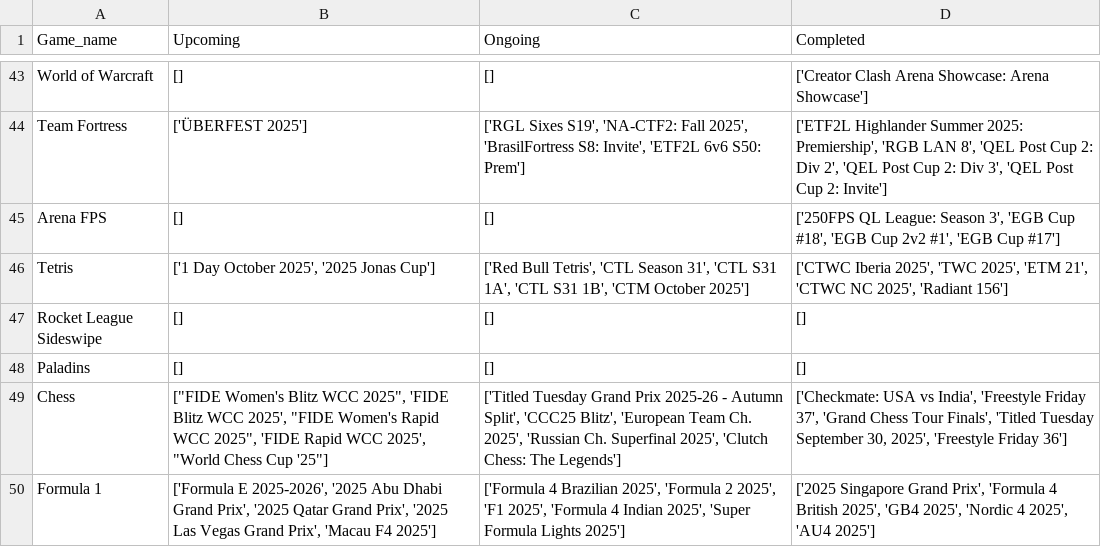
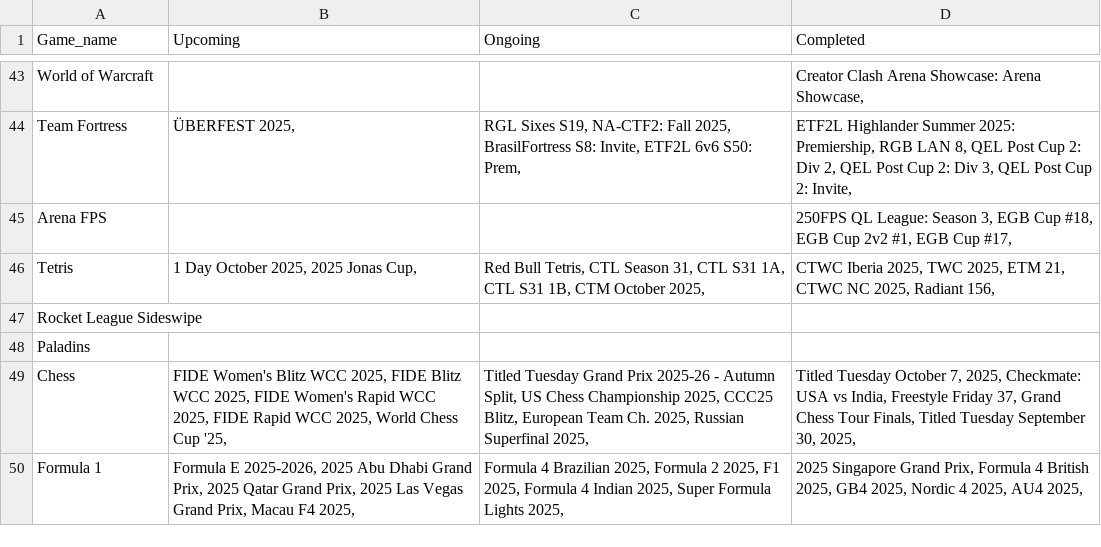
Before and after one commit to RecorD975/AIAcademyHW, a CSV file: Parser_1_project/data/raw/games.csv, drawn as a sheet; only a part is shown, gaps mark what is left out; the diff covers the shown part only; the diff names each change by its address in the sheet, - before the commit and + after, or states it on an @@ line.

Commit message:
parser_ready

```diff
--- a/Parser_1_project/data/raw/games.csv
+++ b/Parser_1_project/data/raw/games.csv
-B43 (Upcoming): []
+B43 (Upcoming): (empty)
-C43 (Ongoing): []
+C43 (Ongoing): (empty)
-D43 (Completed): ['Creator Clash Arena Showcase: Arena Showcase']
+D43 (Completed): Creator Clash Arena Showcase: Arena Showcase,
-B44 (Upcoming): ['ÜBERFEST 2025']
+B44 (Upcoming): ÜBERFEST 2025,
-C44 (Ongoing): ['RGL Sixes S19', 'NA-CTF2: Fall 2025', 'BrasilFortress S8: Invite', 'ETF2L 6v6 S50: Prem']
+C44 (Ongoing): RGL Sixes S19, NA-CTF2: Fall 2025, BrasilFortress S8: Invite, ETF2L 6v6 S50: Prem,
-D44 (Completed): ['ETF2L Highlander Summer 2025: Premiership', 'RGB LAN 8', 'QEL Post Cup 2: Div 2', 'QEL Post Cup 2: Div 3', 'QEL Post Cup 2: Invite']
+D44 (Completed): ETF2L Highlander Summer 2025: Premiership, RGB LAN 8, QEL Post Cup 2: Div 2, QEL Post Cup 2: Div 3, QEL Post Cup 2: Invite,
-B45 (Upcoming): []
+B45 (Upcoming): (empty)
-C45 (Ongoing): []
+C45 (Ongoing): (empty)
-D45 (Completed): ['250FPS QL League: Season 3', 'EGB Cup #18', 'EGB Cup 2v2 #1', 'EGB Cup #17']
+D45 (Completed): 250FPS QL League: Season 3, EGB Cup #18, EGB Cup 2v2 #1, EGB Cup #17,
-B46 (Upcoming): ['1 Day October 2025', '2025 Jonas Cup']
+B46 (Upcoming): 1 Day October 2025, 2025 Jonas Cup,
-C46 (Ongoing): ['Red Bull Tetris', 'CTL Season 31', 'CTL S31 1A', 'CTL S31 1B', 'CTM October 2025']
+C46 (Ongoing): Red Bull Tetris, CTL Season 31, CTL S31 1A, CTL S31 1B, CTM October 2025,
-D46 (Completed): ['CTWC Iberia 2025', 'TWC 2025', 'ETM 21', 'CTWC NC 2025', 'Radiant 156']
+D46 (Completed): CTWC Iberia 2025, TWC 2025, ETM 21, CTWC NC 2025, Radiant 156,
-B47:B48 (Upcoming): []
+B47:B48 (Upcoming): (empty)
-C47:C48 (Ongoing): []
+C47:C48 (Ongoing): (empty)
-D47:D48 (Completed): []
+D47:D48 (Completed): (empty)
-B49 (Upcoming): ["FIDE Women's Blitz WCC 2025", 'FIDE Blitz WCC 2025', "FIDE Women's Rapid WCC 2025", 'FIDE Rapid WCC 2025', "World Chess Cup '25"]
+B49 (Upcoming): FIDE Women's Blitz WCC 2025, FIDE Blitz WCC 2025, FIDE Women's Rapid WCC 2025, FIDE Rapid WCC 2025, World Chess Cup '25,
-C49 (Ongoing): ['Titled Tuesday Grand Prix 2025-26 - Autumn Split', 'CCC25 Blitz', 'European Team Ch. 2025', 'Russian Ch. Superfinal 2025', 'Clutch Chess: The Legends']
+C49 (Ongoing): Titled Tuesday Grand Prix 2025-26 - Autumn Split, US Chess Championship 2025, CCC25 Blitz, European Team Ch. 2025, Russian Superfinal 2025,
-D49 (Completed): ['Checkmate: USA vs India', 'Freestyle Friday 37', 'Grand Chess Tour Finals', 'Titled Tuesday September 30, 2025', 'Freestyle Friday 36']
+D49 (Completed): Titled Tuesday October 7, 2025, Checkmate: USA vs India, Freestyle Friday 37, Grand Chess Tour Finals, Titled Tuesday September 30, 2025,
-B50 (Upcoming): ['Formula E 2025-2026', '2025 Abu Dhabi Grand Prix', '2025 Qatar Grand Prix', '2025 Las Vegas Grand Prix', 'Macau F4 2025']
+B50 (Upcoming): Formula E 2025-2026, 2025 Abu Dhabi Grand Prix, 2025 Qatar Grand Prix, 2025 Las Vegas Grand Prix, Macau F4 2025,
-C50 (Ongoing): ['Formula 4 Brazilian 2025', 'Formula 2 2025', 'F1 2025', 'Formula 4 Indian 2025', 'Super Formula Lights 2025']
+C50 (Ongoing): Formula 4 Brazilian 2025, Formula 2 2025, F1 2025, Formula 4 Indian 2025, Super Formula Lights 2025,
-D50 (Completed): ['2025 Singapore Grand Prix', 'Formula 4 British 2025', 'GB4 2025', 'Nordic 4 2025', 'AU4 2025']
+D50 (Completed): 2025 Singapore Grand Prix, Formula 4 British 2025, GB4 2025, Nordic 4 2025, AU4 2025,
```
Also changed, not shown: 123 edited cells elsewhere in this file, 3 other files.
